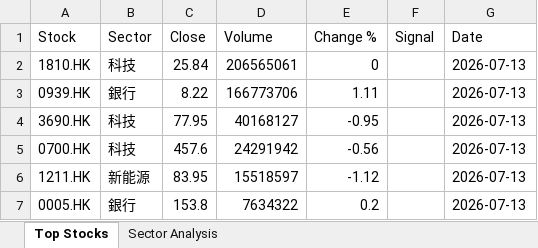
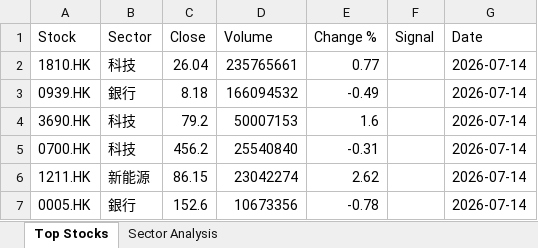
Before and after one commit to chriskkf-ai/hk_stock_analysis, an Excel workbook: data/output.xlsx, sheet Top Stocks, drawn as a sheet; values as stored, in another font and other column widths than the file's, no borders; the diff names each change by its address in the sheet, - before the commit and + after, or states it on an @@ line.

```diff
--- a/data/output.xlsx (sheet Top Stocks)
+++ b/data/output.xlsx (sheet Top Stocks)
-C2 (Close): 25.84
+C2 (Close): 26.04
-D2 (Volume): 206565061
+D2 (Volume): 235765661
-E2 (Change %): 0
+E2 (Change %): 0.77
-G2:G7 (Date): 2026-07-13
+G2:G7 (Date): 2026-07-14
-C3 (Close): 8.22
+C3 (Close): 8.18
-D3 (Volume): 166773706
+D3 (Volume): 166094532
-E3 (Change %): 1.11
+E3 (Change %): -0.49
-C4 (Close): 77.95
+C4 (Close): 79.2
-D4 (Volume): 40168127
+D4 (Volume): 50007153
-E4 (Change %): -0.95
+E4 (Change %): 1.6
-C5 (Close): 457.6
+C5 (Close): 456.2
-D5 (Volume): 24291942
+D5 (Volume): 25540840
-E5 (Change %): -0.56
+E5 (Change %): -0.31
-C6 (Close): 83.95
+C6 (Close): 86.15
-D6 (Volume): 15518597
+D6 (Volume): 23042274
-E6 (Change %): -1.12
+E6 (Change %): 2.62
-C7 (Close): 153.8
+C7 (Close): 152.6
-D7 (Volume): 7634322
+D7 (Volume): 10673356
-E7 (Change %): 0.2
+E7 (Change %): -0.78
```
Also changed, not shown: data/history.xlsx.
